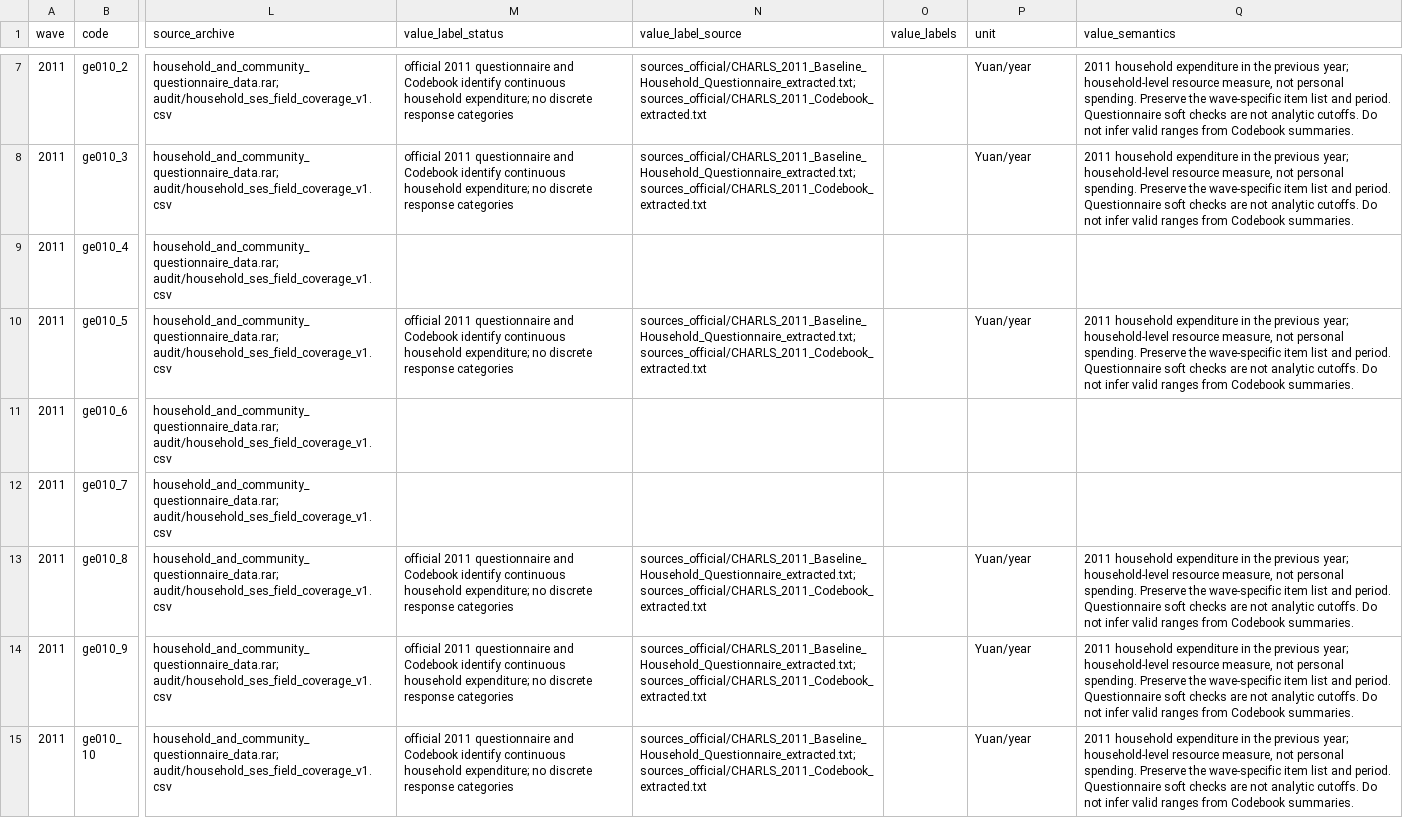
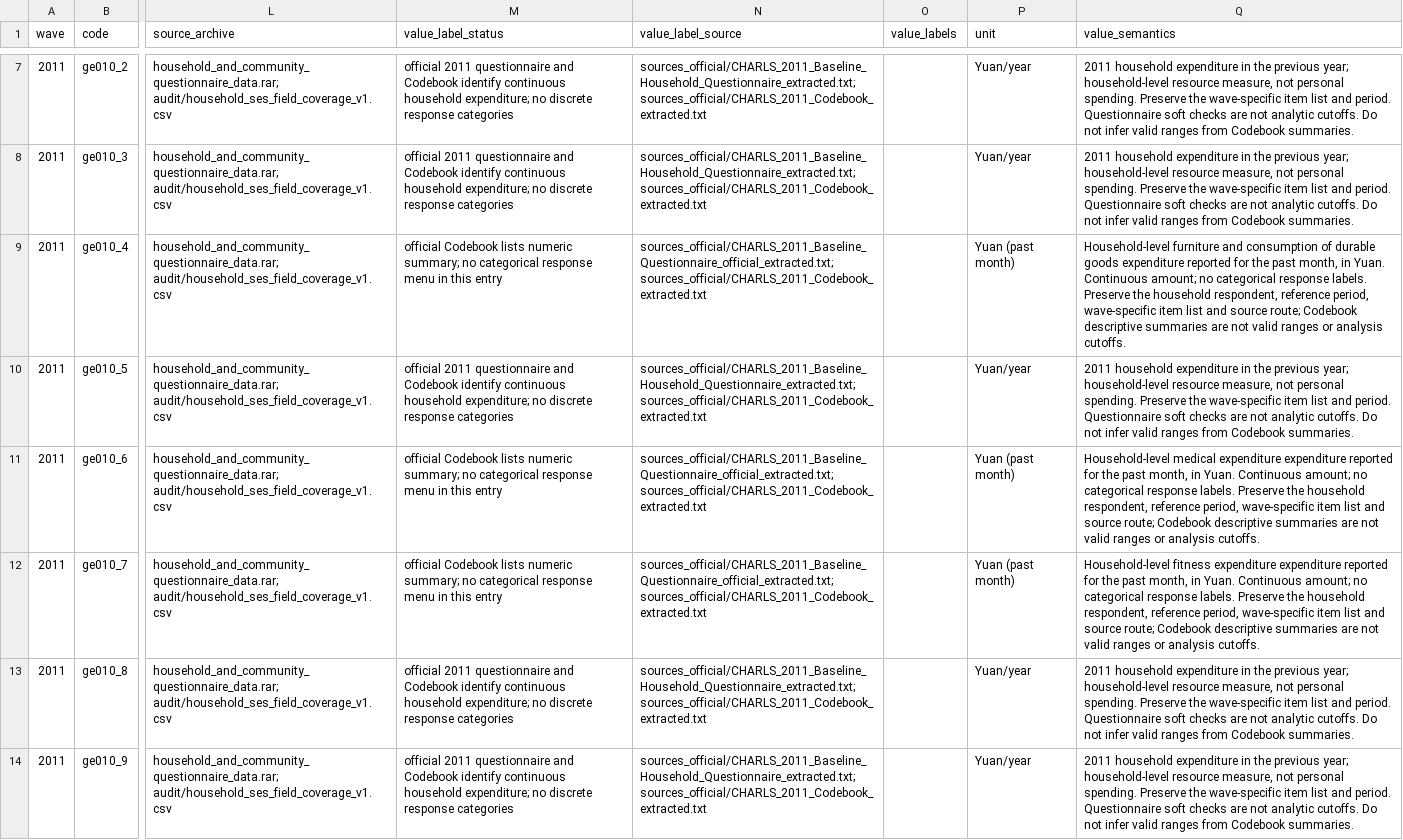
Before and after one commit to calebchu40-gif/charls-exwas-atlas, a CSV file: audit/household_economic_exposure_mapping_v1.csv, drawn as a sheet; only a part is shown, gaps mark what is left out; the shorter side is filled out with more unchanged rows; the diff names each change by its address in the sheet, - before the commit and + after, or states it on an @@ line.

```diff
--- a/audit/household_economic_exposure_mapping_v1.csv
+++ b/audit/household_economic_exposure_mapping_v1.csv
-M9 (value_label_status): (empty)
+M9 (value_label_status): official Codebook lists numeric summary; no categorical response menu in this entry
-N9 (value_label_source): (empty)
+N9 (value_label_source): sources_official/CHARLS_2011_Baseline_Questionnaire_official_extracted.txt; sources_official/CHARLS_2011_Codebook_extracted.txt
-P9 (unit): (empty)
+P9 (unit): Yuan (past month)
-Q9 (value_semantics): (empty)
+Q9 (value_semantics): Household-level furniture and consumption of durable goods expenditure reported for the past month, in Yuan. Continuous amount; no categorical response labels. Preserve the household respondent, reference period, wave-specific item list and source route; Codebook descriptive summaries are not valid ranges or analysis cutoffs.
-M11:M12 (value_label_status): (empty)
+M11:M12 (value_label_status): official Codebook lists numeric summary; no categorical response menu in this entry
-N11:N12 (value_label_source): (empty)
+N11:N12 (value_label_source): sources_official/CHARLS_2011_Baseline_Questionnaire_official_extracted.txt; sources_official/CHARLS_2011_Codebook_extracted.txt
-P11:P12 (unit): (empty)
+P11:P12 (unit): Yuan (past month)
-Q11 (value_semantics): (empty)
+Q11 (value_semantics): Household-level medical expenditure expenditure reported for the past month, in Yuan. Continuous amount; no categorical response labels. Preserve the household respondent, reference period, wave-specific item list and source route; Codebook descriptive summaries are not valid ranges or analysis cutoffs.
-Q12 (value_semantics): (empty)
+Q12 (value_semantics): Household-level fitness expenditure expenditure reported for the past month, in Yuan. Continuous amount; no categorical response labels. Preserve the household respondent, reference period, wave-specific item list and source route; Codebook descriptive summaries are not valid ranges or analysis cutoffs.
```
Also changed, not shown: audit/household_covid_economic_crosswalk_v1.csv, audit/household_income_numeric_status_v1.csv, 26 other files.
